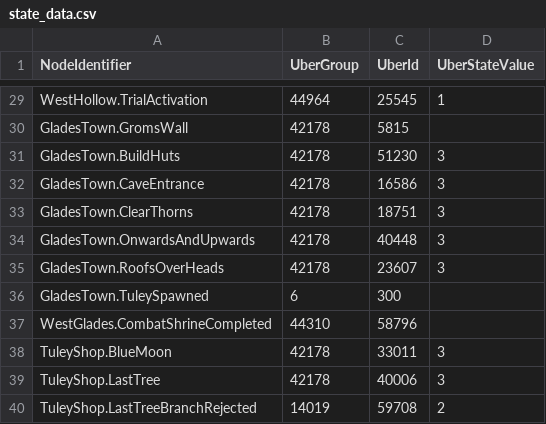
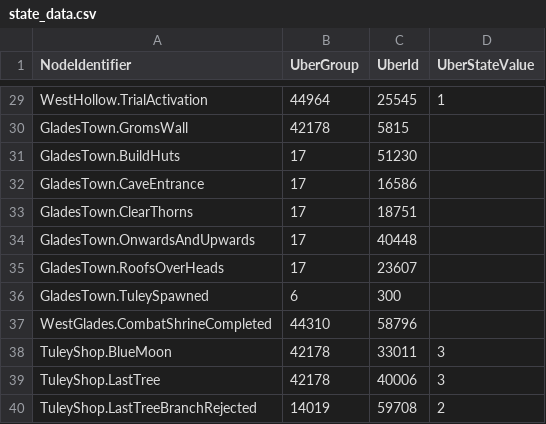
Before and after one commit to ori-community/wotw-seedgen, a CSV file: wotw_seedgen/state_data.csv, drawn as a sheet; only a part is shown, gaps mark what is left out.

Commit message:
neverending fixes related to grom state changes

```diff
--- a/wotw_seedgen/state_data.csv
+++ b/wotw_seedgen/state_data.csv
@@ -30,7 +30,7 @@ WestHollow.TrialActivation, 44964, 25545, 1
 GladesTown.GromsWall, 42178, 5815,
-GladesTown.BuildHuts, 42178, 51230, 3
-GladesTown.CaveEntrance, 42178, 16586, 3
-GladesTown.ClearThorns, 42178, 18751, 3
-GladesTown.OnwardsAndUpwards, 42178, 40448, 3
-GladesTown.RoofsOverHeads, 42178, 23607, 3
+GladesTown.BuildHuts, 17, 51230,
+GladesTown.CaveEntrance, 17, 16586,
+GladesTown.ClearThorns, 17, 18751,
+GladesTown.OnwardsAndUpwards, 17, 40448,
+GladesTown.RoofsOverHeads, 17, 23607,
 GladesTown.TuleySpawned, 6, 300,
```
